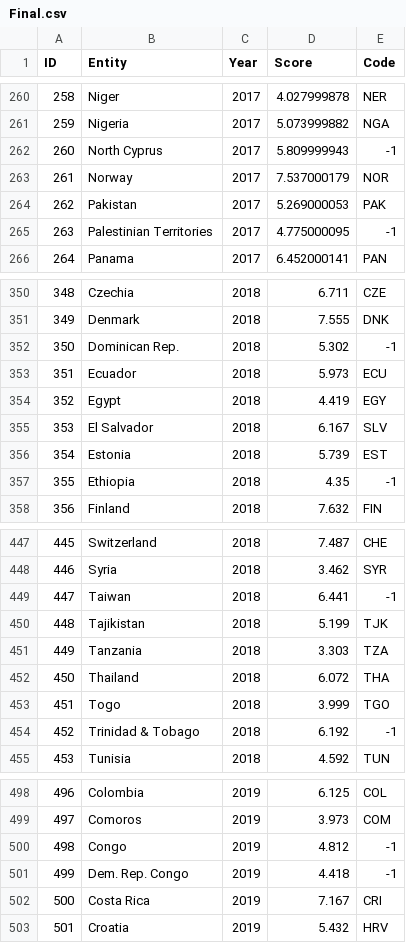
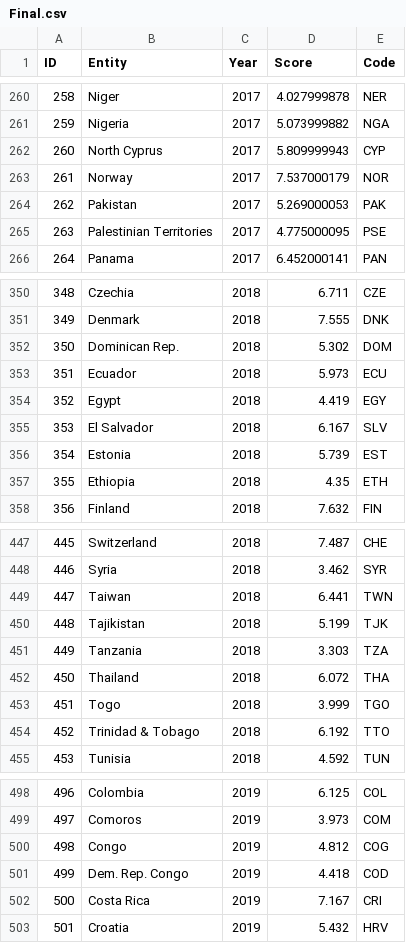
Before and after one commit to vedesh1408/FIT3179_A2, a CSV file: data/Final.csv, drawn as a sheet; only a part is shown, gaps mark what is left out; the diff covers the shown part only.

```diff
--- a/data/Final.csv
+++ b/data/Final.csv
@@ -261,6 +261,6 @@ ID,Entity,Year,Score,Code
 259,Nigeria,2017,5.073999882,NGA
-260,North Cyprus,2017,5.809999943,-1
+260,North Cyprus,2017,5.809999943,CYP
 261,Norway,2017,7.537000179,NOR
 262,Pakistan,2017,5.269000053,PAK
-263,Palestinian Territories,2017,4.775000095,-1
+263,Palestinian Territories,2017,4.775000095,PSE
 264,Panama,2017,6.452000141,PAN
@@ -351,3 +351,3 @@ ID,Entity,Year,Score,Code
 349,Denmark,2018,7.555,DNK
-350,Dominican Rep.,2018,5.302,-1
+350,Dominican Rep.,2018,5.302,DOM
 351,Ecuador,2018,5.973,ECU
@@ -356,3 +356,3 @@ ID,Entity,Year,Score,Code
 354,Estonia,2018,5.739,EST
-355,Ethiopia,2018,4.35,-1
+355,Ethiopia,2018,4.35,ETH
 356,Finland,2018,7.632,FIN
@@ -448,3 +448,3 @@ ID,Entity,Year,Score,Code
 446,Syria,2018,3.462,SYR
-447,Taiwan,2018,6.441,-1
+447,Taiwan,2018,6.441,TWN
 448,Tajikistan,2018,5.199,TJK
@@ -453,3 +453,3 @@ ID,Entity,Year,Score,Code
 451,Togo,2018,3.999,TGO
-452,Trinidad & Tobago,2018,6.192,-1
+452,Trinidad & Tobago,2018,6.192,TTO
 453,Tunisia,2018,4.592,TUN
@@ -499,4 +499,4 @@ ID,Entity,Year,Score,Code
 497,Comoros,2019,3.973,COM
-498,Congo,2019,4.812,-1
-499,Dem. Rep. Congo,2019,4.418,-1
+498,Congo,2019,4.812,COG
+499,Dem. Rep. Congo,2019,4.418,COD
 500,Costa Rica,2019,7.167,CRI
```
Also changed, not shown: 41 edited cells elsewhere in this file, 2 other files.
